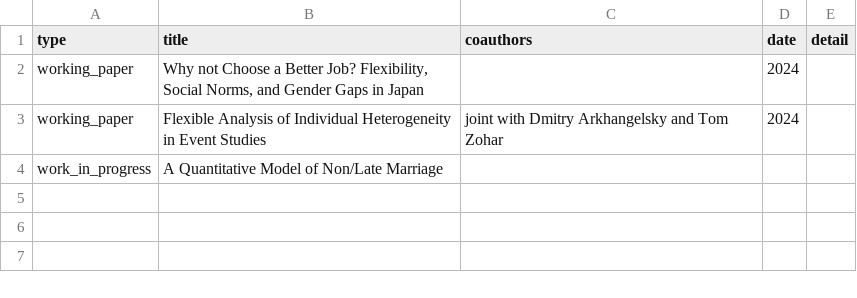
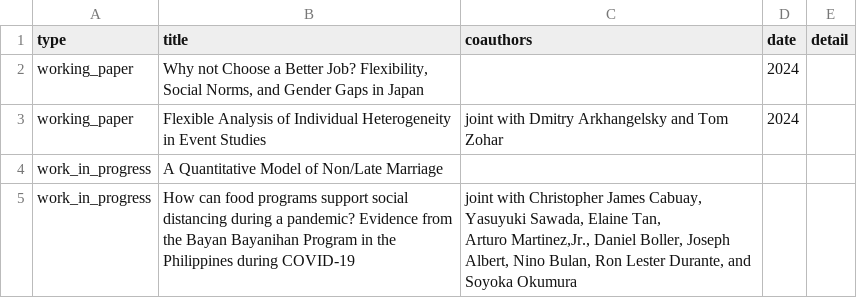
Before and after one commit to kazuyanagimoto/cv, a CSV file: data/research.csv, drawn as a sheet.

Commit message:
Add adb-bayan-bayanihan in work in progress

```diff
--- a/data/research.csv
+++ b/data/research.csv
@@ -4 +4,3 @@ working_paper,Flexible Analysis of Individual Heterogeneity in Event Studies,joi
 work_in_progress,A Quantitative Model of Non/Late Marriage,,,
+work_in_progress,How can food programs support social distancing during a pandemic? Evidence from the Bayan Bayanihan Program in the Philippines during COVID-19,"joint with Christopher James Cabuay, Yasuyuki Sawada, Elaine Tan,
+Arturo Martinez,Jr., Daniel Boller, Joseph Albert, Nino Bulan, Ron Lester Durante, and Soyoka Okumura",,
```
Also changed, not shown: 1 other file.
